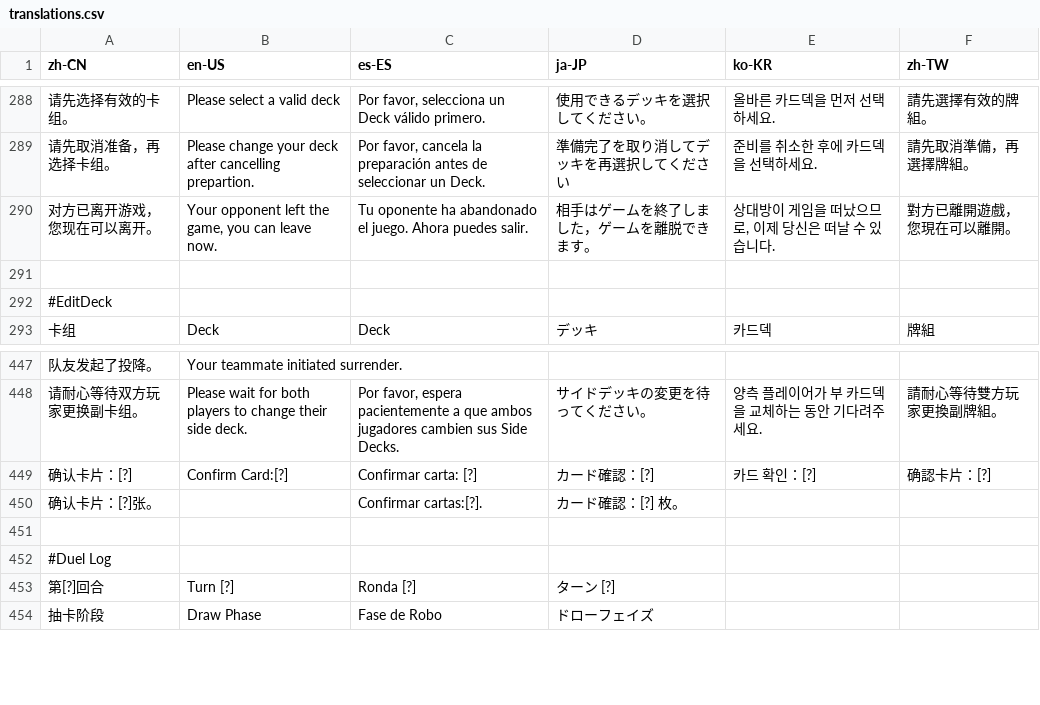
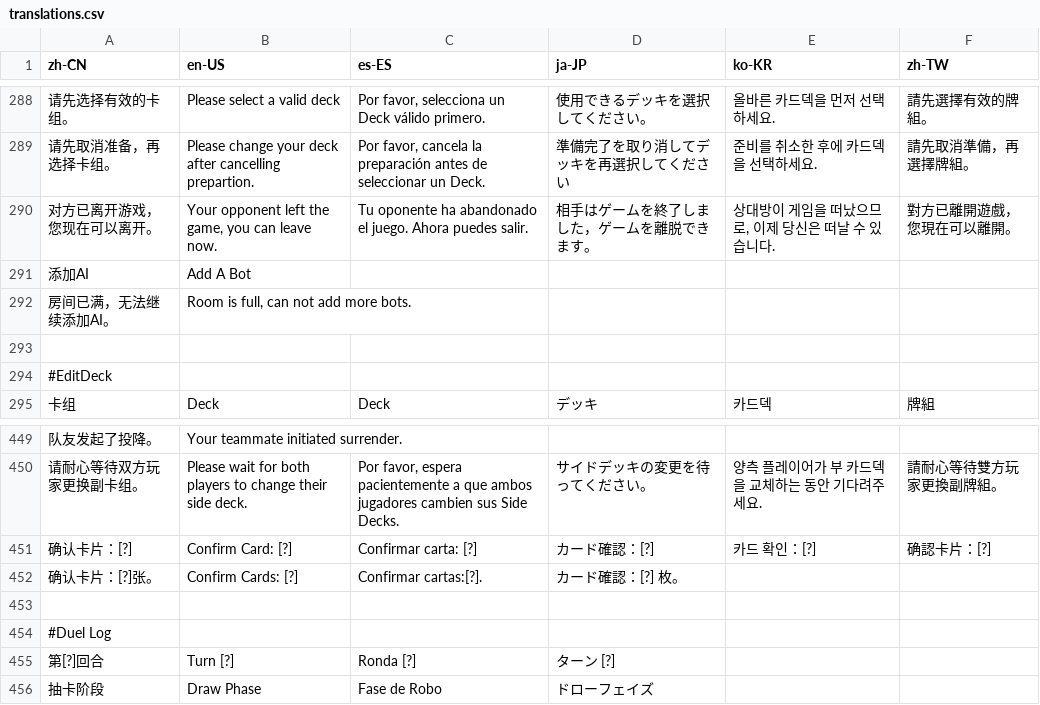
Before and after one commit to Jazzzzzyyyyy/mdpro-jazzyyy, a CSV file: Tools/Translations/translations.csv, drawn as a sheet; only a part is shown, gaps mark what is left out; addresses are those after the commit; the diff names each change by its address in the sheet, - before the commit and + after, or states it on an @@ line.

Commit message:
add windbot to room

```diff
--- a/Tools/Translations/translations.csv
+++ b/Tools/Translations/translations.csv
+row 291: 添加AI | Add A Bot
+row 292: 房间已满，无法继续添加AI。 | Room is full, can not add more bots.
-B451 (en-US): Confirm Card:[?]
+B451 (en-US): Confirm Card: [?]
-B452 (en-US): (empty)
+B452 (en-US): Confirm Cards: [?]
```
Also changed, not shown: 14 other files.
